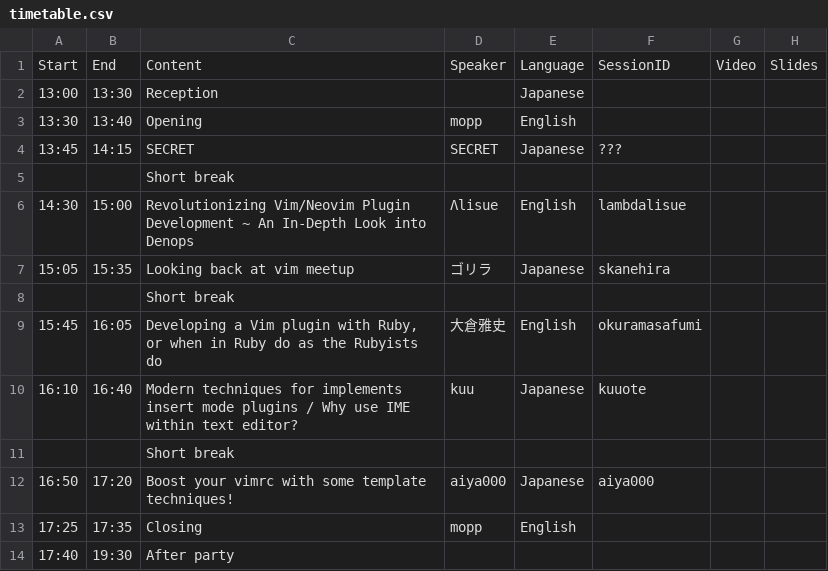
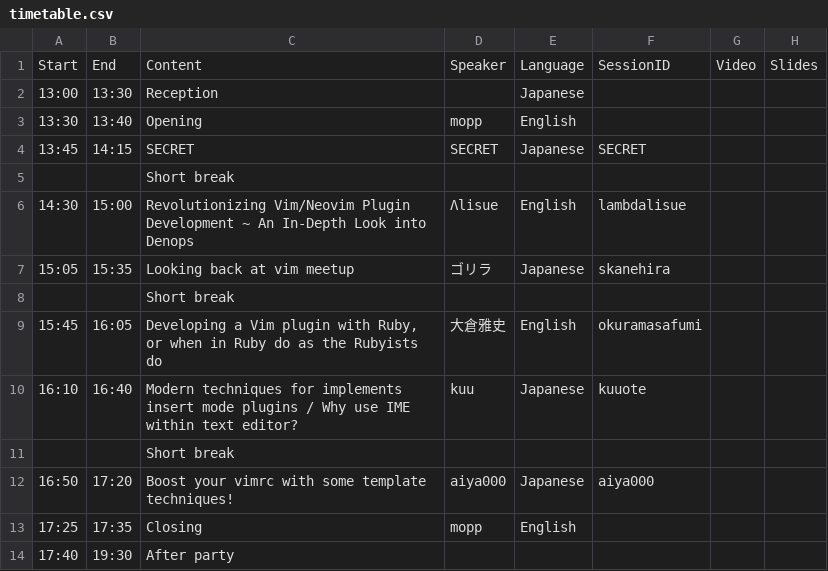
Before and after one commit to vim-jp/vimconf.org, a CSV file: _data/y2023/timetable.csv, drawn as a sheet.

Commit message:
Update timetable.csv

```diff
--- a/_data/y2023/timetable.csv
+++ b/_data/y2023/timetable.csv
@@ -3,3 +3,3 @@ Start,End,Content,Speaker,Language,SessionID,Video,Slides
 13:30,13:40,Opening,mopp,English,,,
-13:45,14:15,SECRET,SECRET,Japanese,???,,
+13:45,14:15,SECRET,SECRET,Japanese,SECRET,,
 ,,Short break,,,,,
```
